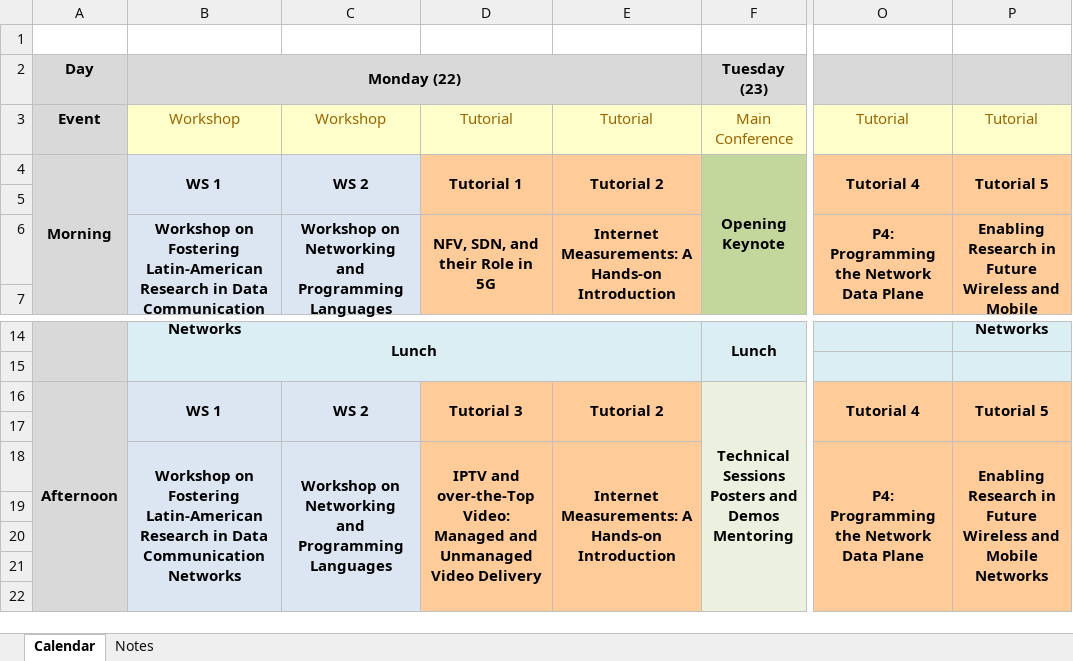
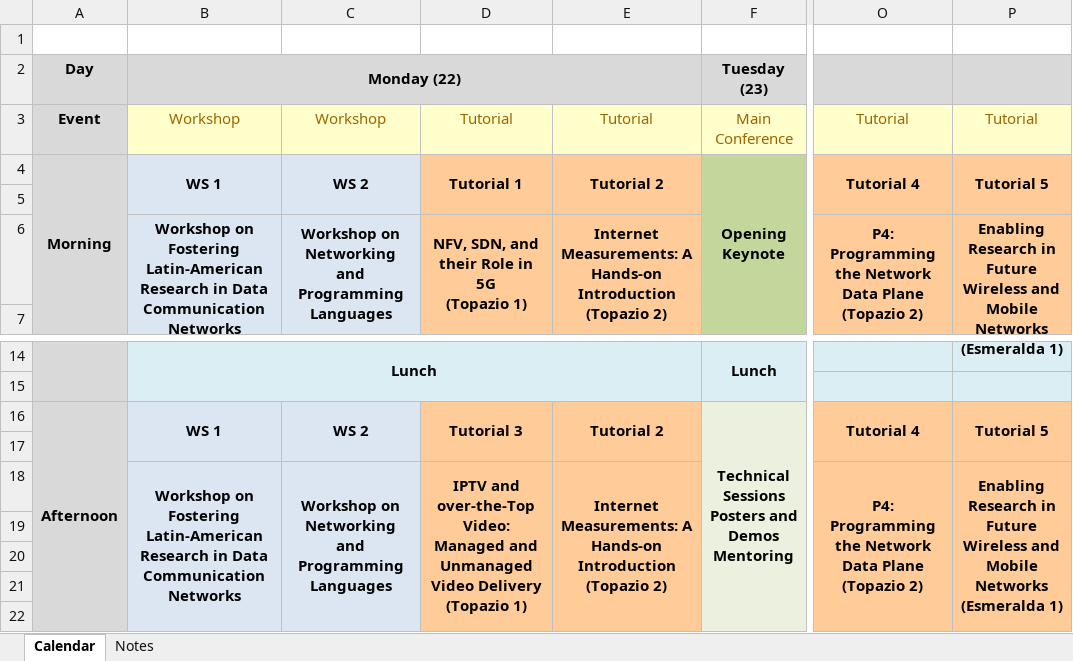
Before and after one commit to apietila/SIGCOMM2016, an Excel workbook: docs/schedule_2016.xlsx, sheet Calendar, drawn as a sheet; only a part is shown, gaps mark what is left out; values as stored, in another font and other column widths than the file's, no borders; ↵ is a line break in a cell; the diff names each change by its address in the sheet, - before the commit and + after, or states it on an @@ line.

Commit message:
tutorial schedule

```diff
--- a/docs/schedule_2016.xlsx (sheet Calendar)
+++ b/docs/schedule_2016.xlsx (sheet Calendar)
-D6: NFV, SDN, and their Role in 5G
+D6: NFV, SDN, and their Role in 5G ↵ (Topazio 1)
-E6: …Hands-on Introduction
+E6: …Hands-on Introduction ↵ (Topazio 2)
-O6: P4: Programming the Network Data Plane
+O6: P4: Programming the Network Data Plane ↵ (Topazio 2)
-P6: …Mobile Networks
+P6: …Mobile Networks ↵ (Esmeralda 1)
-D18: …Video Delivery
+D18: …Video Delivery ↵ (Topazio 1)
-E18: …Hands-on Introduction
+E18: …Hands-on Introduction ↵ (Topazio 2)
-O18: P4: Programming the Network Data Plane
+O18: P4: Programming the Network Data Plane ↵ (Topazio 2)
-P18: …Mobile Networks
+P18: …Mobile Networks ↵ (Esmeralda 1)
```
Also changed, not shown: 6 other files.
